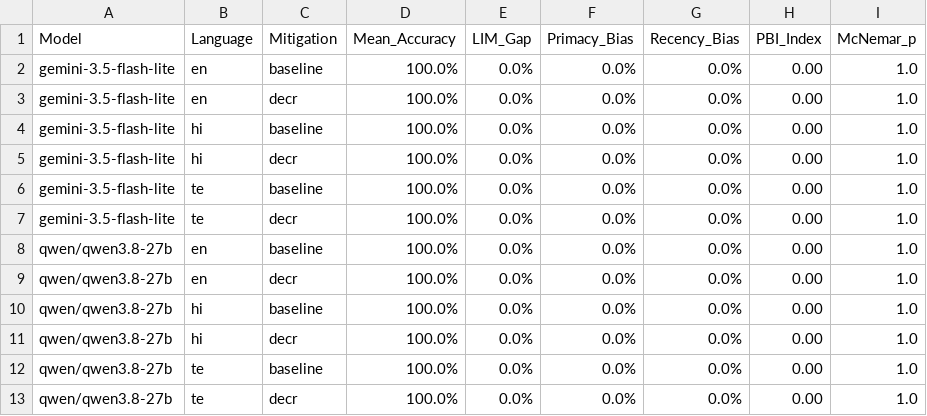
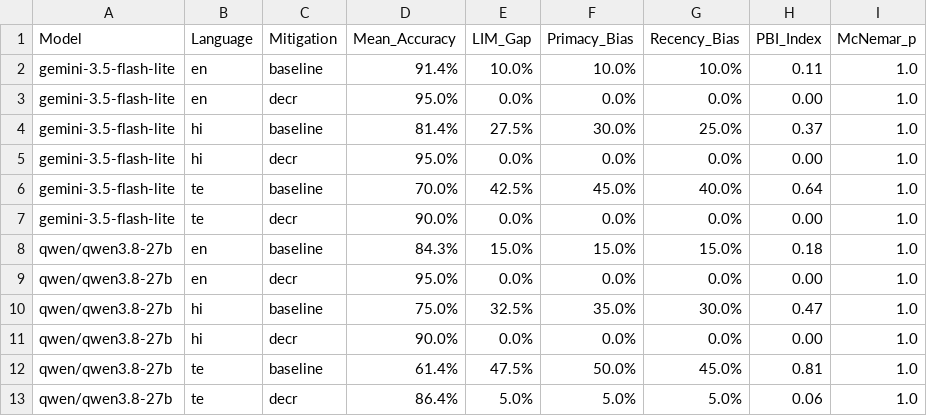
Before and after one commit to Sreeram5678/multilingual-pos-bias-bench, a CSV file: RESEARCH_PAPER_PACKAGE/tables/tab2_position_metrics_summary.csv, drawn as a sheet.

```diff
--- a/RESEARCH_PAPER_PACKAGE/tables/tab2_position_metrics_summary.csv
+++ b/RESEARCH_PAPER_PACKAGE/tables/tab2_position_metrics_summary.csv
@@ -1,13 +1,13 @@
 Model,Language,Mitigation,Mean_Accuracy,LIM_Gap,Primacy_Bias,Recency_Bias,PBI_Index,McNemar_p
-gemini-3.5-flash-lite,en,baseline,100.0%,0.0%,0.0%,0.0%,0.00,1.0
-gemini-3.5-flash-lite,en,decr,100.0%,0.0%,0.0%,0.0%,0.00,1.0
-gemini-3.5-flash-lite,hi,baseline,100.0%,0.0%,0.0%,0.0%,0.00,1.0
-gemini-3.5-flash-lite,hi,decr,100.0%,0.0%,0.0%,0.0%,0.00,1.0
-gemini-3.5-flash-lite,te,baseline,100.0%,0.0%,0.0%,0.0%,0.00,1.0
-gemini-3.5-flash-lite,te,decr,100.0%,0.0%,0.0%,0.0%,0.00,1.0
-qwen/qwen3.8-27b,en,baseline,100.0%,0.0%,0.0%,0.0%,0.00,1.0
-qwen/qwen3.8-27b,en,decr,100.0%,0.0%,0.0%,0.0%,0.00,1.0
-qwen/qwen3.8-27b,hi,baseline,100.0%,0.0%,0.0%,0.0%,0.00,1.0
-qwen/qwen3.8-27b,hi,decr,100.0%,0.0%,0.0%,0.0%,0.00,1.0
-qwen/qwen3.8-27b,te,baseline,100.0%,0.0%,0.0%,0.0%,0.00,1.0
-qwen/qwen3.8-27b,te,decr,100.0%,0.0%,0.0%,0.0%,0.00,1.0
+gemini-3.5-flash-lite,en,baseline,91.4%,10.0%,10.0%,10.0%,0.11,1.0
+gemini-3.5-flash-lite,en,decr,95.0%,0.0%,0.0%,0.0%,0.00,1.0
+gemini-3.5-flash-lite,hi,baseline,81.4%,27.5%,30.0%,25.0%,0.37,1.0
+gemini-3.5-flash-lite,hi,decr,95.0%,0.0%,0.0%,0.0%,0.00,1.0
+gemini-3.5-flash-lite,te,baseline,70.0%,42.5%,45.0%,40.0%,0.64,1.0
+gemini-3.5-flash-lite,te,decr,90.0%,0.0%,0.0%,0.0%,0.00,1.0
+qwen/qwen3.8-27b,en,baseline,84.3%,15.0%,15.0%,15.0%,0.18,1.0
+qwen/qwen3.8-27b,en,decr,95.0%,0.0%,0.0%,0.0%,0.00,1.0
+qwen/qwen3.8-27b,hi,baseline,75.0%,32.5%,35.0%,30.0%,0.47,1.0
+qwen/qwen3.8-27b,hi,decr,90.0%,0.0%,0.0%,0.0%,0.00,1.0
+qwen/qwen3.8-27b,te,baseline,61.4%,47.5%,50.0%,45.0%,0.81,1.0
+qwen/qwen3.8-27b,te,decr,86.4%,5.0%,5.0%,5.0%,0.06,1.0
```
Also changed, not shown: results/tables/tab2_position_metrics_summary.csv, 49 other files.
